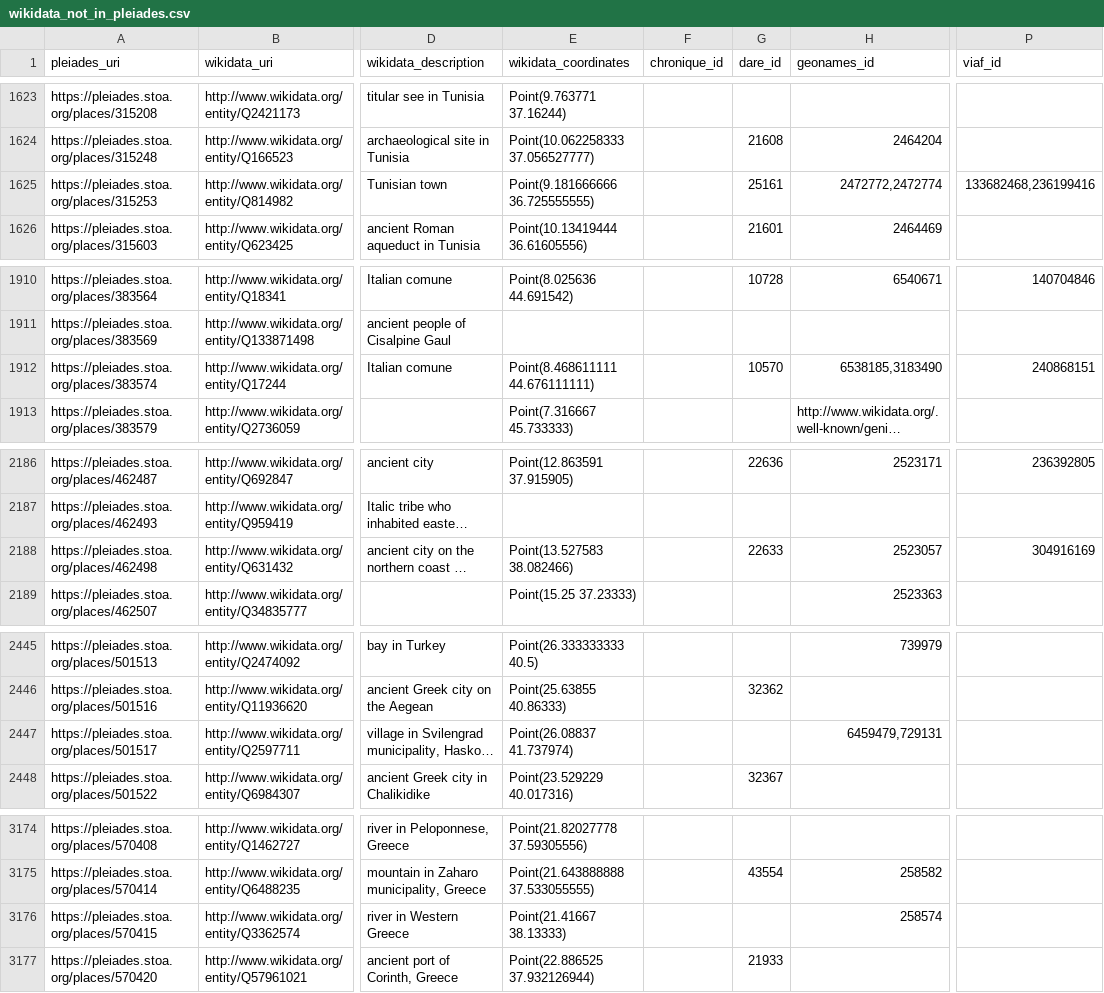
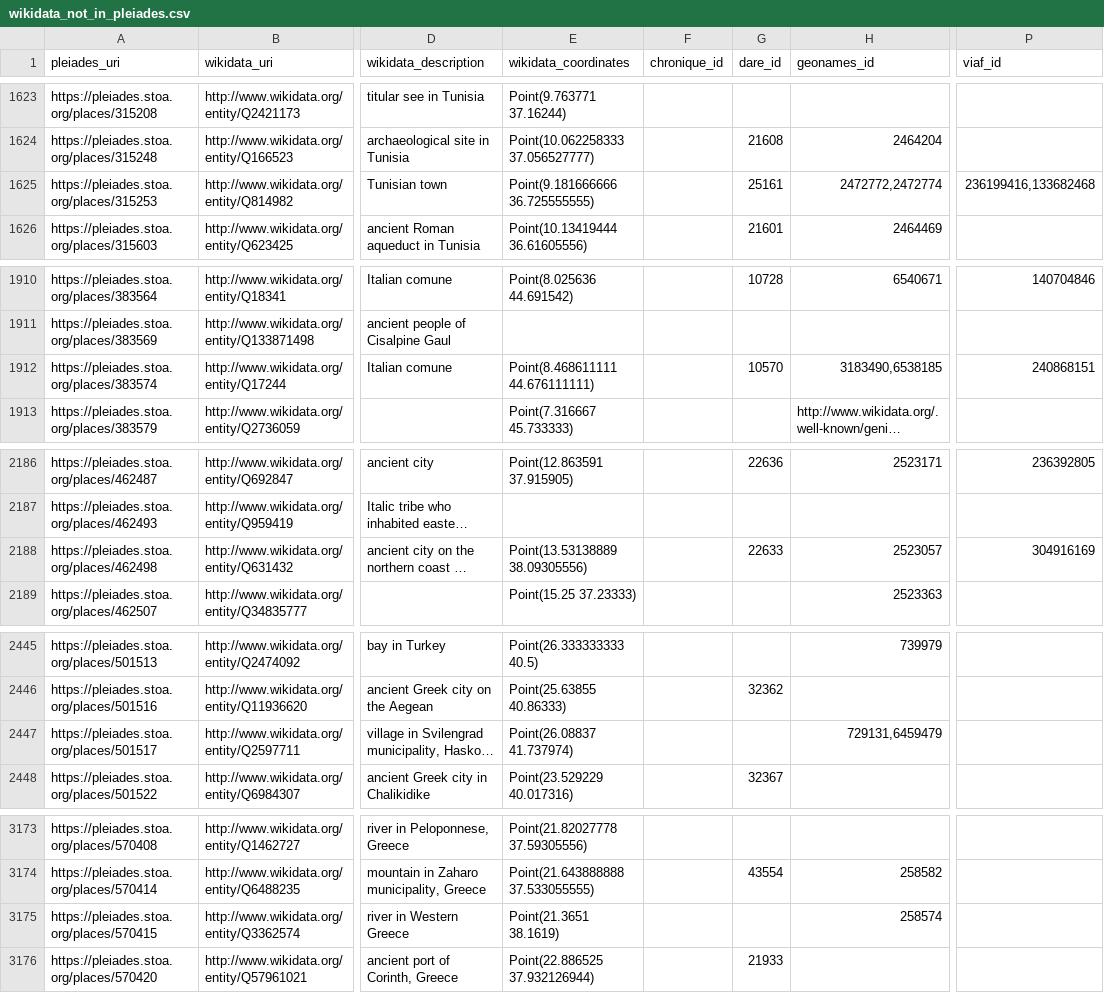
Before and after one commit to isawnyu/pleiades_wikidata, a CSV file: data/wikidata_not_in_pleiades.csv, drawn as a sheet; only a part is shown, gaps mark what is left out; long unchanged cells end in …; addresses are those after the commit; the diff covers the shown part only; the diff names each change by its address in the sheet, - before the commit and + after, or states it on an @@ line.

Commit message:
updated pleiades wikidata: 14,709 Wikidata entities include a Pleiades ID property and 8,920 Pleiades entities include a Wikidata ID property. Of these, 8,895 are mutual (bidirectional). There are: 4,480 Pleiades resources to which Wikidata links can be added after they are checked; 25 Wikidata items to which Pleiades IDs can be added after they are checked; 75 Wikidata items that each link to more than one Pleiades ID (violates the Wikidata 'single-value constraint'); and 1,162 Pleiades resources to each of which more than one Wikidata Item link (violates the Wikidata 'distinct-values constraint').

```diff
--- a/data/wikidata_not_in_pleiades.csv
+++ b/data/wikidata_not_in_pleiades.csv
-P1625 (viaf_id): 133682468,236199416
+P1625 (viaf_id): 236199416,133682468
-H1912 (geonames_id): 6538185,3183490
+H1912 (geonames_id): 3183490,6538185
-E2188 (wikidata_coordinates): Point(13.527583 38.082466)
+E2188 (wikidata_coordinates): Point(13.53138889 38.09305556)
-H2447 (geonames_id): 6459479,729131
+H2447 (geonames_id): 729131,6459479
-E3175 (wikidata_coordinates): Point(21.41667 38.13333)
+E3175 (wikidata_coordinates): Point(21.3651 38.1619)
```
Also changed, not shown: 1 added row, 4 removed rows and 3 edited cells elsewhere in this file, data/pleiades_not_in_wikidata.csv, 2 other files.
